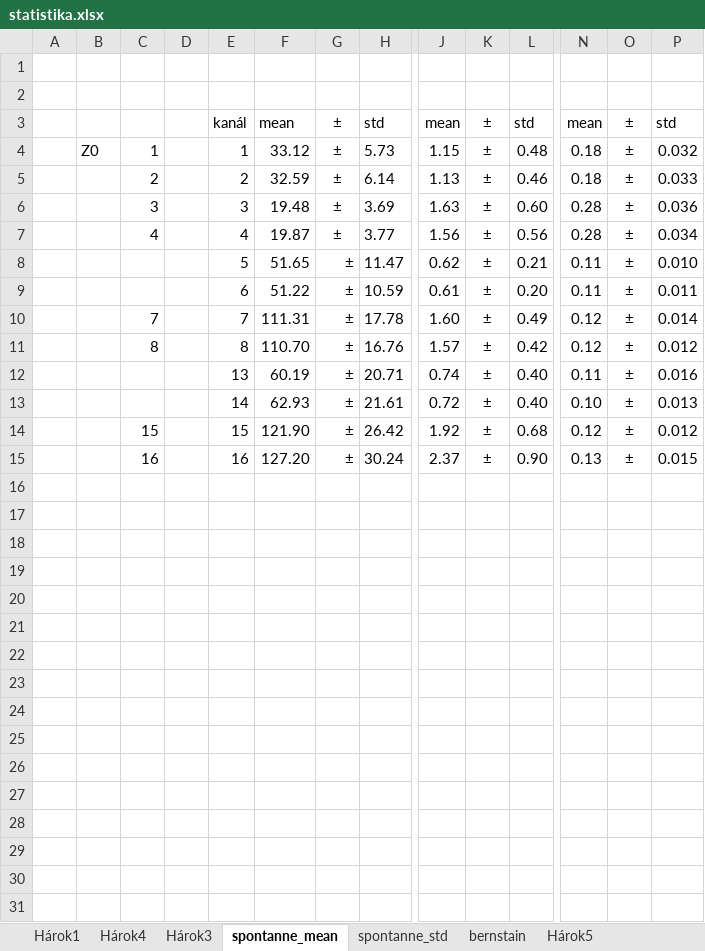
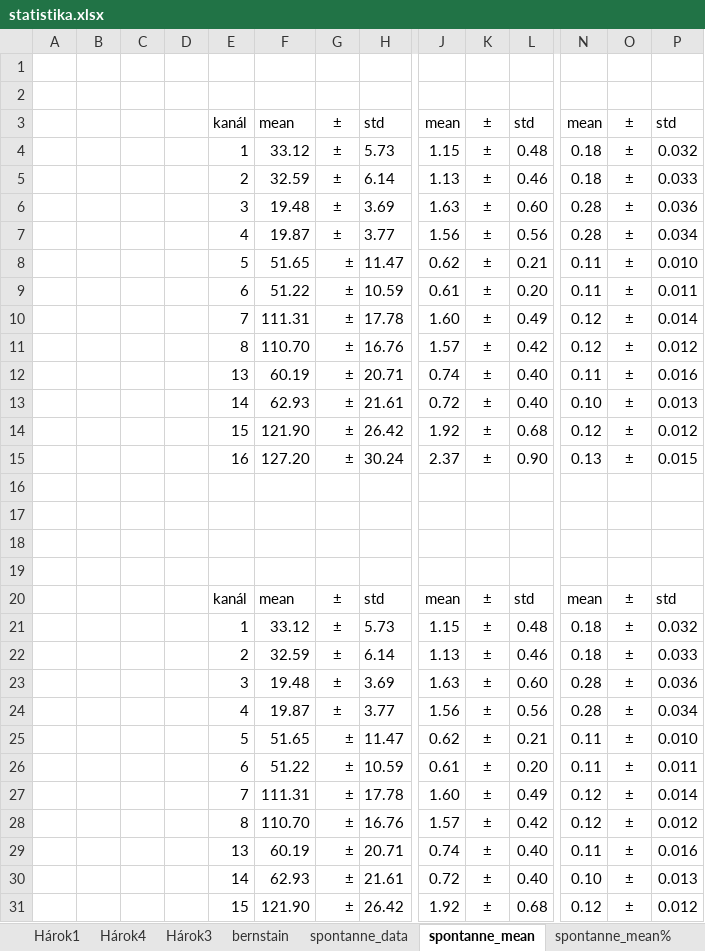
Before and after one commit to peterlanger/diz, an Excel workbook: statistika_parametrov/statistika.xlsx, sheet spontanne_mean, drawn as a sheet; only a part is shown, gaps mark what is left out; values as stored, in another font and other column widths than the file's, no borders; charts and pictures not drawn; rows hold the shown columns only; the diff covers the shown part only; the diff names each change by its address in the sheet, - before the commit and + after, or states it on an @@ line.

```diff
--- a/statistika_parametrov/statistika.xlsx (sheet spontanne_mean)
+++ b/statistika_parametrov/statistika.xlsx (sheet spontanne_mean)
-sheet tab: Hárok5
+sheet tab: spontanne_data
+sheet tab: spontanne_mean%
@@ sheet tab order changed: Hárok1 | Hárok4 | Hárok3 | bernstain | spontanne_data | spontanne_mean | spontanne_mean% @@
-B4: Z0
+B4: (empty)
-C4: 1
+C4: (empty)
-C5: 2
+C5: (empty)
-C6: 3
+C6: (empty)
-C7: 4
+C7: (empty)
-C10: 7
+C10: (empty)
-C11: 8
+C11: (empty)
-C14: 15
+C14: (empty)
-C15: 16
+C15: (empty)
+row 16: (empty)
+row 17: (empty)
+row 18: (empty)
+row 19: (empty)
+row 20:  |  |  |  | kanál | mean | ± | std | mean | ± | std | mean | ± | std
+row 21:  |  |  |  | 1 | 33.12 | ± | 5.73 | 1.15 | ± | 0.48 | 0.18 | ± | 0.032
+row 22:  |  |  |  | 2 | 32.59 | ± | 6.14 | 1.13 | ± | 0.46 | 0.18 | ± | 0.033
+row 23:  |  |  |  | 3 | 19.48 | ± | 3.69 | 1.63 | ± | 0.60 | 0.28 | ± | 0.036
+row 24:  |  |  |  | 4 | 19.87 | ± | 3.77 | 1.56 | ± | 0.56 | 0.28 | ± | 0.034
+row 25:  |  |  |  | 5 | 51.65 | ± | 11.47 | 0.62 | ± | 0.21 | 0.11 | ± | 0.010
+row 26:  |  |  |  | 6 | 51.22 | ± | 10.59 | 0.61 | ± | 0.20 | 0.11 | ± | 0.011
+row 27:  |  |  |  | 7 | 111.31 | ± | 17.78 | 1.60 | ± | 0.49 | 0.12 | ± | 0.014
+row 28:  |  |  |  | 8 | 110.70 | ± | 16.76 | 1.57 | ± | 0.42 | 0.12 | ± | 0.012
+row 29:  |  |  |  | 13 | 60.19 | ± | 20.71 | 0.74 | ± | 0.40 | 0.11 | ± | 0.016
+row 30:  |  |  |  | 14 | 62.93 | ± | 21.61 | 0.72 | ± | 0.40 | 0.10 | ± | 0.013
+row 31:  |  |  |  | 15 | 121.90 | ± | 26.42 | 1.92 | ± | 0.68 | 0.12 | ± | 0.012
```
Also changed, not shown: 1 added row elsewhere in this sheet, sheet spontanne_std, sheet Hárok3, other sheet tabs, charts or pictures, 2 other files.
